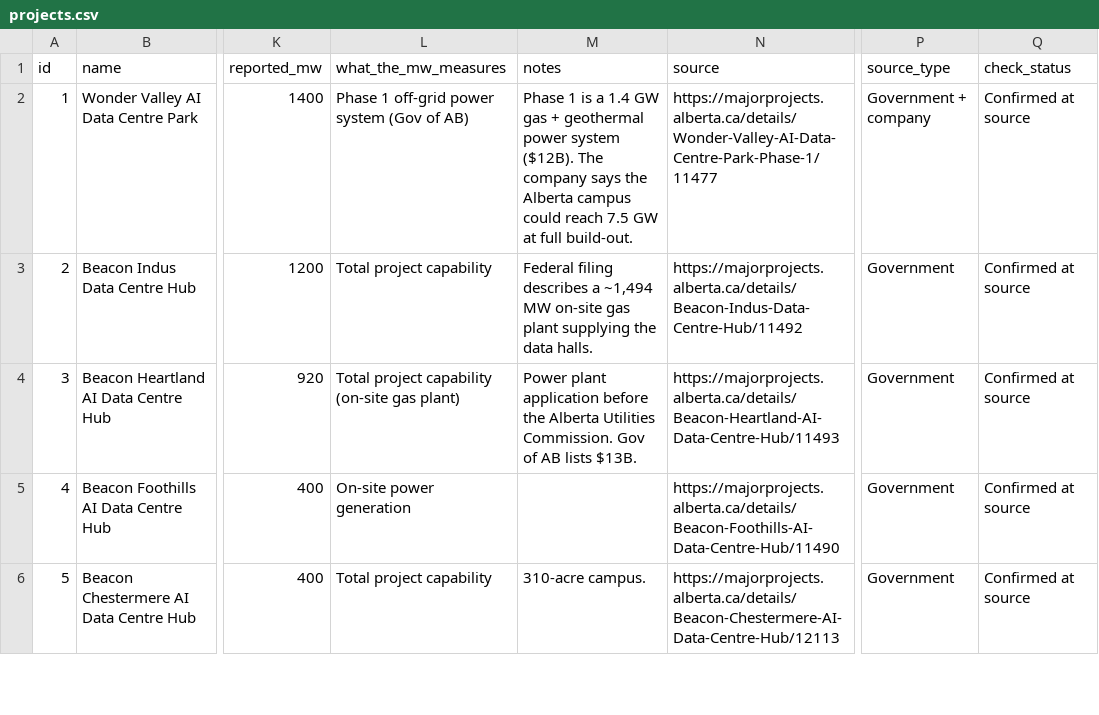
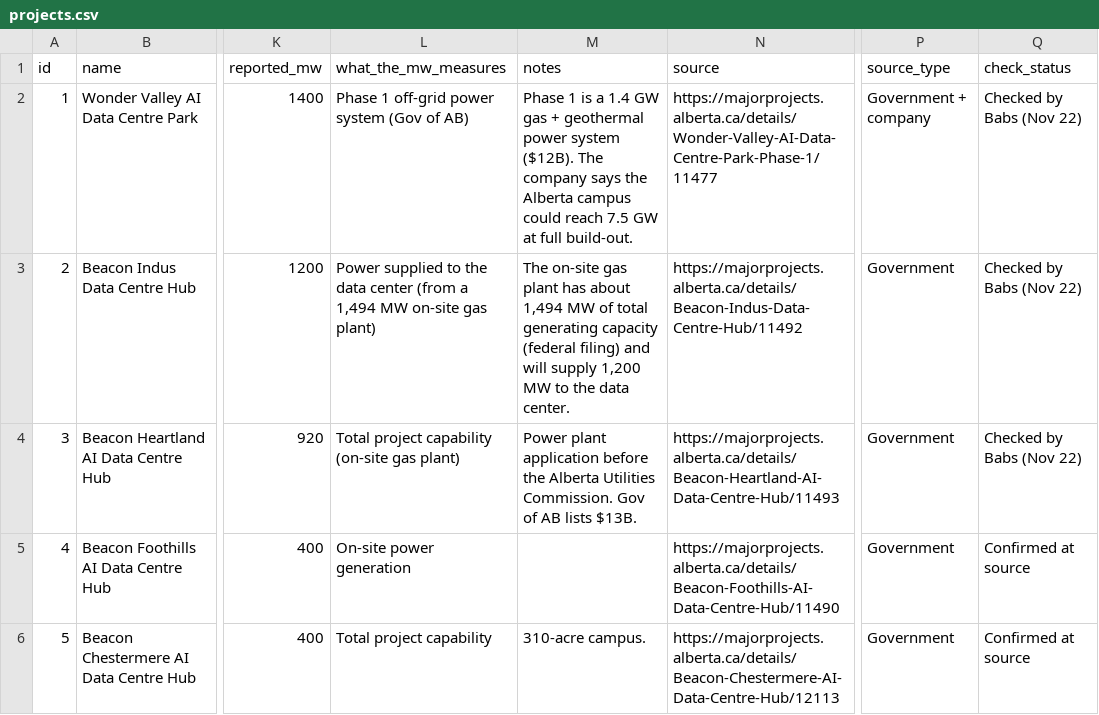
Before and after one commit to SabrinaBedjera/AI-Energy-Dashboard, a CSV file: public/data/projects.csv, drawn as a sheet; only a part is shown, gaps mark what is left out; the diff covers the shown part only; the diff names each change by its address in the sheet, - before the commit and + after, or states it on an @@ line.

```diff
--- a/public/data/projects.csv
+++ b/public/data/projects.csv
-Q2:Q4 (check_status): Confirmed at source
+Q2:Q4 (check_status): Checked by Babs (Nov 22)
-L3 (what_the_mw_measures): Total project capability
+L3 (what_the_mw_measures): Power supplied to the data center (from a 1,494 MW on-site gas plant)
-M3 (notes): Federal filing describes a ~1,494 MW on-site gas plant supplying the data halls.
+M3 (notes): The on-site gas plant has about 1,494 MW of total generating capacity (federal filing) and will supply 1,200 MW to the data center.
```
Also changed, not shown: 24 edited cells elsewhere in this file.
